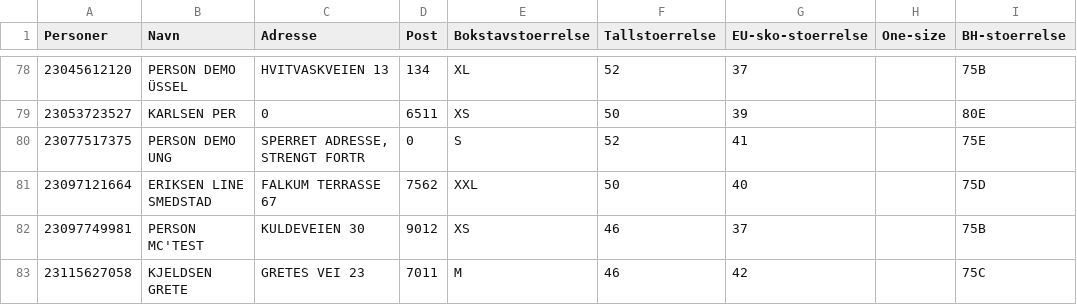
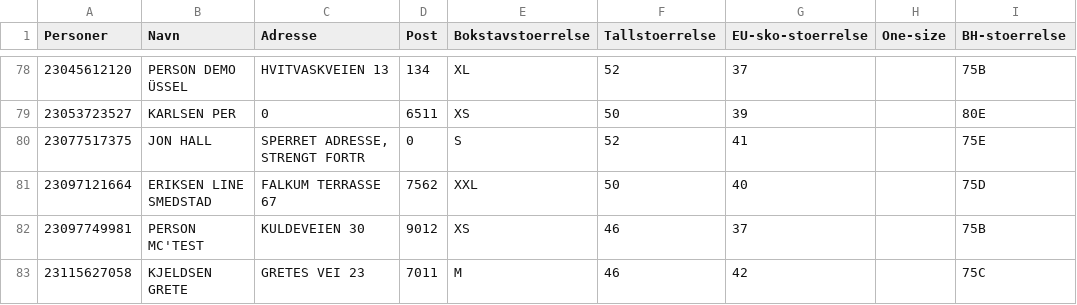
Before and after one commit to antken/graph, a CSV file: AlleKunder.csv, drawn as a sheet; only a part is shown, gaps mark what is left out.

Commit message:
oppdater kundenavn

```diff
--- a/AlleKunder.csv
+++ b/AlleKunder.csv
@@ -79,3 +79,3 @@ Personer,Navn,Adresse,Post,Bokstavstoerrelse,Tallstoerrelse,EU-sko-stoerrelse,On
 23053723527,KARLSEN PER,0,6511,XS,50,39,,80E
-23077517375,PERSON DEMO UNG,"SPERRET ADRESSE, STRENGT FORTR",0,S,52,41,,75E
+23077517375,JON HALL,"SPERRET ADRESSE, STRENGT FORTR",0,S,52,41,,75E
 23097121664,ERIKSEN LINE SMEDSTAD,FALKUM TERRASSE 67,7562,XXL,50,40,,75D
```
